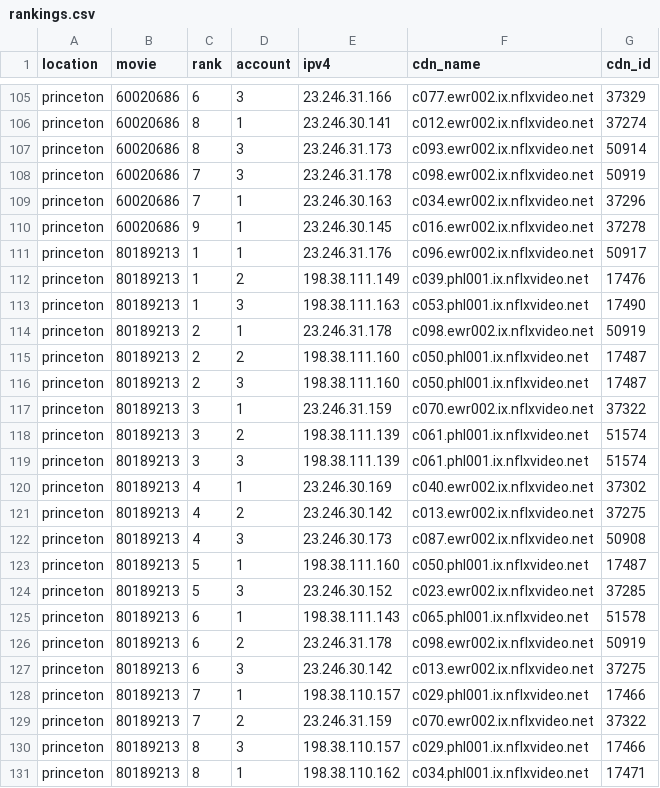
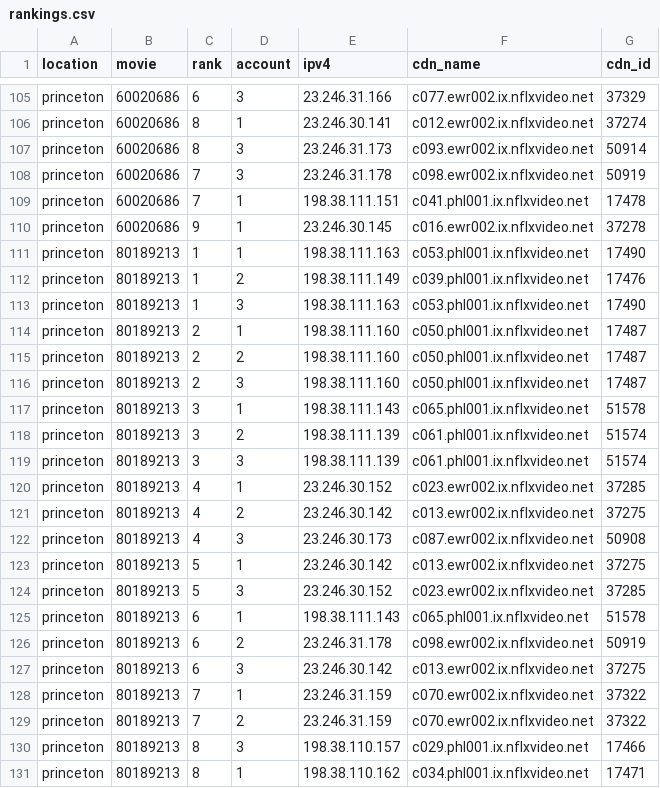
Before and after one commit to ktinubu/netflix-cdn-ranking, a CSV file: rankings.csv, drawn as a sheet; only a part is shown, gaps mark what is left out; the diff covers the shown part only.

```diff
--- a/rankings.csv
+++ b/rankings.csv
@@ -108,17 +108,17 @@ princeton,60020686,8,3,23.246.31.173,c093.ewr002.ix.nflxvideo.net,50914
 princeton,60020686,7,3,23.246.31.178,c098.ewr002.ix.nflxvideo.net,50919
-princeton,60020686,7,1,23.246.30.163,c034.ewr002.ix.nflxvideo.net,37296
+princeton,60020686,7,1,198.38.111.151,c041.phl001.ix.nflxvideo.net,17478
 princeton,60020686,9,1,23.246.30.145,c016.ewr002.ix.nflxvideo.net,37278
-princeton,80189213,1,1,23.246.31.176,c096.ewr002.ix.nflxvideo.net,50917
+princeton,80189213,1,1,198.38.111.163,c053.phl001.ix.nflxvideo.net,17490
 princeton,80189213,1,2,198.38.111.149,c039.phl001.ix.nflxvideo.net,17476
 princeton,80189213,1,3,198.38.111.163,c053.phl001.ix.nflxvideo.net,17490
-princeton,80189213,2,1,23.246.31.178,c098.ewr002.ix.nflxvideo.net,50919
+princeton,80189213,2,1,198.38.111.160,c050.phl001.ix.nflxvideo.net,17487
 princeton,80189213,2,2,198.38.111.160,c050.phl001.ix.nflxvideo.net,17487
 princeton,80189213,2,3,198.38.111.160,c050.phl001.ix.nflxvideo.net,17487
-princeton,80189213,3,1,23.246.31.159,c070.ewr002.ix.nflxvideo.net,37322
+princeton,80189213,3,1,198.38.111.143,c065.phl001.ix.nflxvideo.net,51578
 princeton,80189213,3,2,198.38.111.139,c061.phl001.ix.nflxvideo.net,51574
 princeton,80189213,3,3,198.38.111.139,c061.phl001.ix.nflxvideo.net,51574
-princeton,80189213,4,1,23.246.30.169,c040.ewr002.ix.nflxvideo.net,37302
+princeton,80189213,4,1,23.246.30.152,c023.ewr002.ix.nflxvideo.net,37285
 princeton,80189213,4,2,23.246.30.142,c013.ewr002.ix.nflxvideo.net,37275
 princeton,80189213,4,3,23.246.30.173,c087.ewr002.ix.nflxvideo.net,50908
-princeton,80189213,5,1,198.38.111.160,c050.phl001.ix.nflxvideo.net,17487
+princeton,80189213,5,1,23.246.30.142,c013.ewr002.ix.nflxvideo.net,37275
 princeton,80189213,5,3,23.246.30.152,c023.ewr002.ix.nflxvideo.net,37285
@@ -127,3 +127,3 @@ princeton,80189213,6,2,23.246.31.178,c098.ewr002.ix.nflxvideo.net,50919
 princeton,80189213,6,3,23.246.30.142,c013.ewr002.ix.nflxvideo.net,37275
-princeton,80189213,7,1,198.38.110.157,c029.phl001.ix.nflxvideo.net,17466
+princeton,80189213,7,1,23.246.31.159,c070.ewr002.ix.nflxvideo.net,37322
 princeton,80189213,7,2,23.246.31.159,c070.ewr002.ix.nflxvideo.net,37322
```
Also changed, not shown: 90 edited cells elsewhere in this file, 1 other file.
